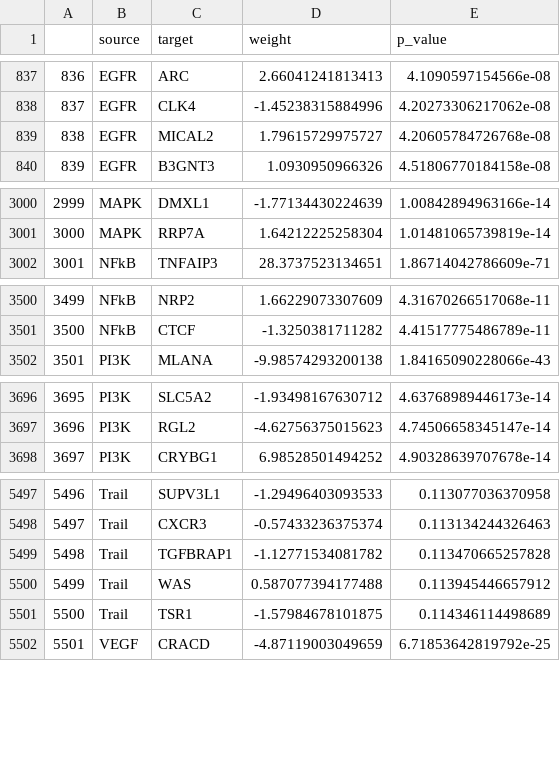
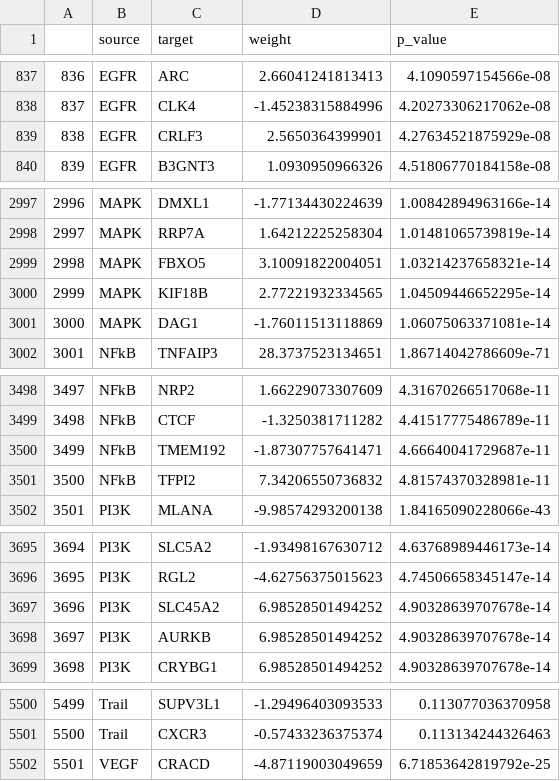
Before and after one commit to VeraPancaldiLab/CellTFusion, a CSV file: reference/Results/Pathways_collection_PROGENy.csv, drawn as a sheet; only a part is shown, gaps mark what is left out; removed rows and columns are numbered as before the commit, all else as after; the diff covers the shown part only; the diff names each change by its address in the sheet, - before the commit and + after, or states it on an @@ line.

```diff
--- a/reference/Results/Pathways_collection_PROGENy.csv
+++ b/reference/Results/Pathways_collection_PROGENy.csv
-row 839: 838 | EGFR | MICAL2 | 1.79615729975727 | 4.20605784726768e-08
+row 839: 838 | EGFR | CRLF3 | 2.5650364399901 | 4.27634521875929e-08
@@ column A renumbered between rows 2153 and 6500 @@
+row 2999: 2998 | MAPK | FBXO5 | 3.10091822004051 | 1.03214237658321e-14
+row 3000: 2999 | MAPK | KIF18B | 2.77221932334565 | 1.04509446652295e-14
+row 3001: 3000 | MAPK | DAG1 | -1.76011513118869 | 1.06075063371081e-14
+row 3500: 3499 | NFkB | TMEM192 | -1.87307757641471 | 4.66640041729687e-11
+row 3501: 3500 | NFkB | TFPI2 | 7.34206550736832 | 4.81574370328981e-11
+row 3697: 3696 | PI3K | SLC45A2 | 6.98528501494252 | 4.90328639707678e-14
+row 3698: 3697 | PI3K | AURKB | 6.98528501494252 | 4.90328639707678e-14
-row 5499: 5498 | Trail | TGFBRAP1 | -1.12771534081782 | 0.113470665257828
-row 5500: 5499 | Trail | WAS | 0.587077394177488 | 0.113945446657912
-row 5501: 5500 | Trail | TSR1 | -1.57984678101875 | 0.114346114498689
```
Also changed, not shown: 7 added rows, 11 removed rows and 30 edited cells elsewhere in this file, reference/Results/Pathway_matrix_PROGENy_.csv, 48 other files.
